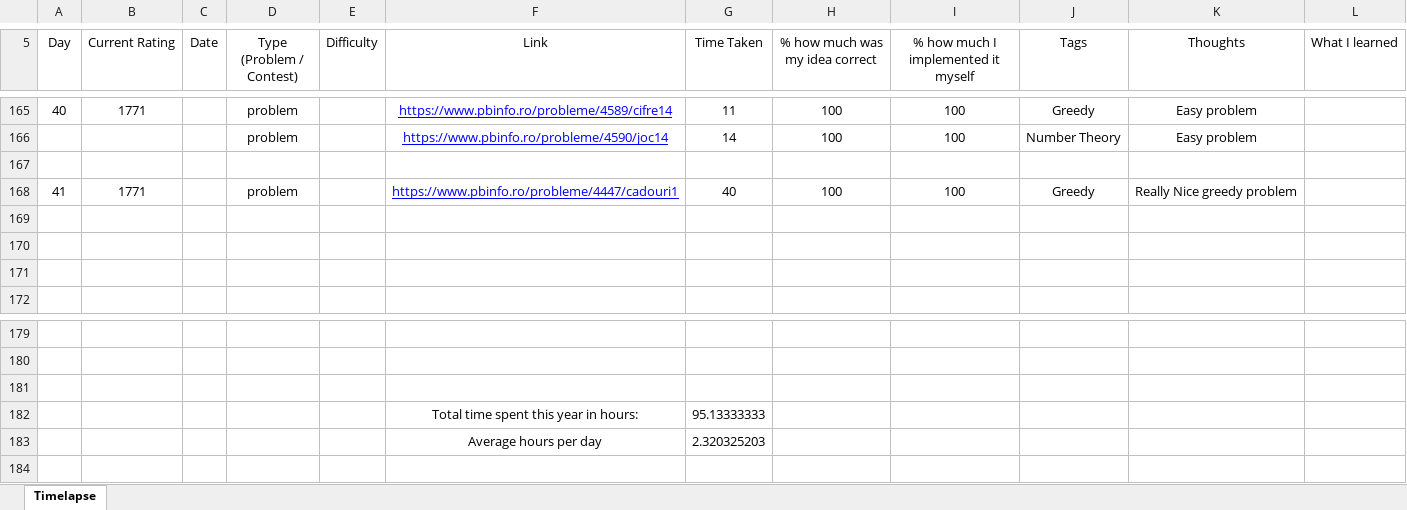
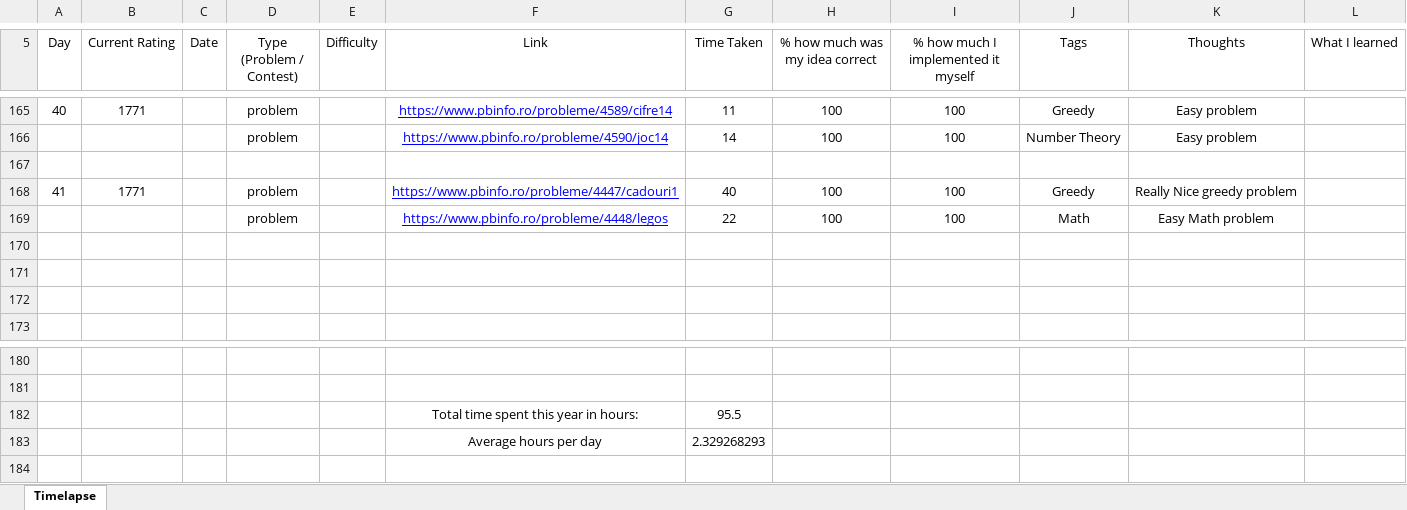
Before and after one commit to AlexandruOlteanu/CompetitiveProgramming, an Excel workbook: Progress.xlsx, sheet Timelapse, drawn as a sheet; only a part is shown, gaps mark what is left out; values as stored, in another font and other column widths than the file's, no borders; removed rows and columns are numbered as before the commit, all else as after; the diff names each change by its address in the sheet, - before the commit and + after, or states it on an @@ line.

Commit message:
Solved ONI problem

```diff
--- a/Progress.xlsx (sheet Timelapse)
+++ b/Progress.xlsx (sheet Timelapse)
+row 169:  |  |  | problem |  | https://www.pbinfo.ro/probleme/4448/legos | 22 | 100 | 100 | Math | Easy Math problem
-row 182: (empty)
+row 182:  |  |  |  |  | Total time spent this year in hours: | 95.5
-row 182:  |  |  |  |  | Total time spent this year in hours: | 95.13333333
-G183 (Time Taken): 2.320325203
+G183 (Time Taken): 2.329268293
```
Also changed, not shown: 1 other file.
